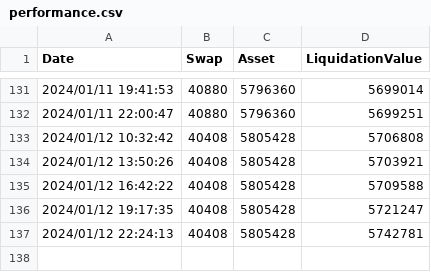
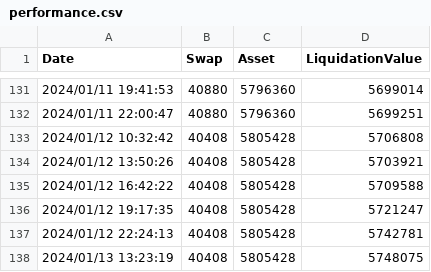
Before and after one commit to dakimura/akkieinvestvis, a CSV file: data/performance.csv, drawn as a sheet; only a part is shown, gaps mark what is left out; the diff names each change by its address in the sheet, - before the commit and + after, or states it on an @@ line.

Commit message:
latest data

```diff
--- a/data/performance.csv
+++ b/data/performance.csv
+row 138: 2024/01/13 13:23:19 | 40408 | 5805428 | 5748075
```
